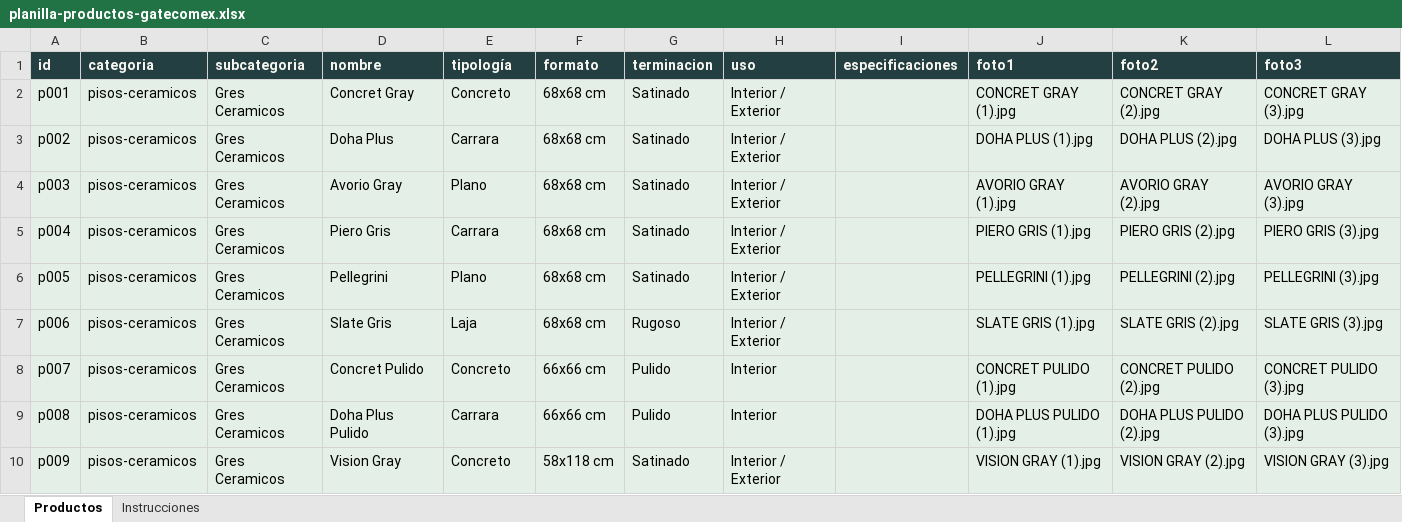
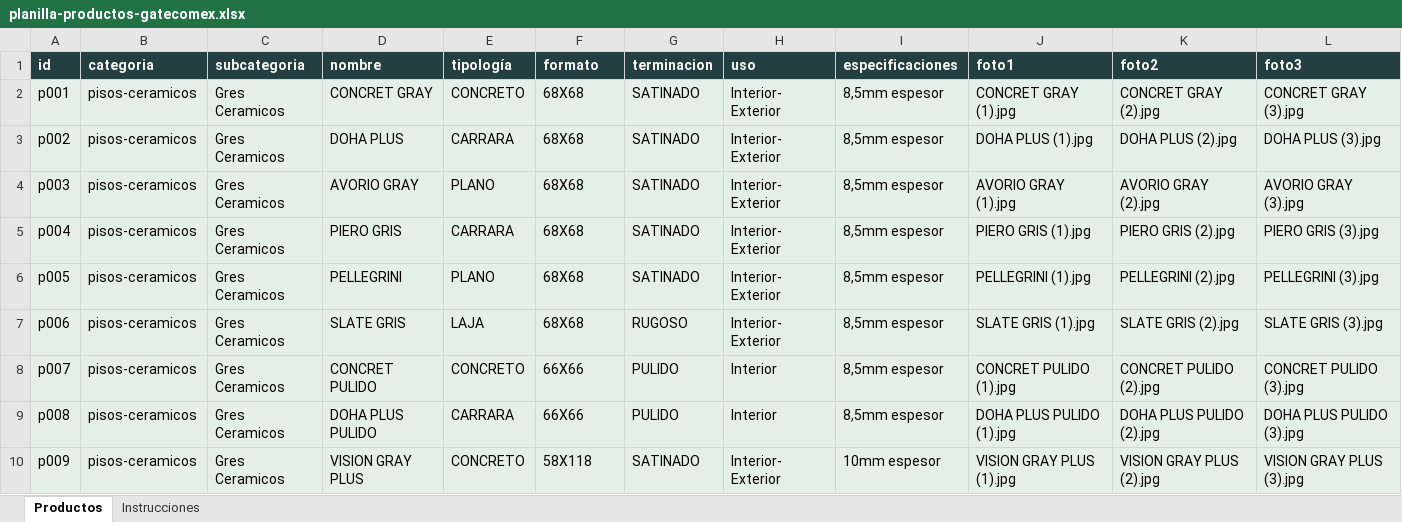
Before and after one commit to lmrivello1974/gatecomex-web, an Excel workbook: planilla-productos-gatecomex.xlsx, sheet Productos, drawn as a sheet; only a part is shown; values as stored, in another font and other column widths than the file's, no borders; the diff covers the shown part only; the diff names each change by its address in the sheet, - before the commit and + after, or states it on an @@ line.

```diff
--- a/planilla-productos-gatecomex.xlsx (sheet Productos)
+++ b/planilla-productos-gatecomex.xlsx (sheet Productos)
-D2 (nombre): Concret Gray
+D2 (nombre): CONCRET GRAY
-E2 (tipología): Concreto
+E2 (tipología): CONCRETO
-F2:F7 (formato): 68x68 cm
+F2:F7 (formato): 68X68
-G2:G6 (terminacion): Satinado
+G2:G6 (terminacion): SATINADO
-H2:H7 (uso): Interior / Exterior
+H2:H7 (uso): Interior- Exterior
-I2:I9 (especificaciones): (empty)
+I2:I9 (especificaciones): 8,5mm espesor
-D3 (nombre): Doha Plus
+D3 (nombre): DOHA PLUS
-E3 (tipología): Carrara
+E3 (tipología): CARRARA
-D4 (nombre): Avorio Gray
+D4 (nombre): AVORIO GRAY
-E4 (tipología): Plano
+E4 (tipología): PLANO
-D5 (nombre): Piero Gris
+D5 (nombre): PIERO GRIS
-E5 (tipología): Carrara
+E5 (tipología): CARRARA
-D6 (nombre): Pellegrini
+D6 (nombre): PELLEGRINI
-E6 (tipología): Plano
+E6 (tipología): PLANO
-D7 (nombre): Slate Gris
+D7 (nombre): SLATE GRIS
-E7 (tipología): Laja
+E7 (tipología): LAJA
-G7 (terminacion): Rugoso
+G7 (terminacion): RUGOSO
-D8 (nombre): Concret Pulido
+D8 (nombre): CONCRET PULIDO
-E8 (tipología): Concreto
+E8 (tipología): CONCRETO
-F8:F9 (formato): 66x66 cm
+F8:F9 (formato): 66X66
-G8:G9 (terminacion): Pulido
+G8:G9 (terminacion): PULIDO
-D9 (nombre): Doha Plus Pulido
+D9 (nombre): DOHA PLUS PULIDO
-E9 (tipología): Carrara
+E9 (tipología): CARRARA
-D10 (nombre): Vision Gray
+D10 (nombre): VISION GRAY PLUS
-E10 (tipología): Concreto
+E10 (tipología): CONCRETO
-F10 (formato): 58x118 cm
+F10 (formato): 58X118
-G10 (terminacion): Satinado
+G10 (terminacion): SATINADO
-H10 (uso): Interior / Exterior
+H10 (uso): Interior- Exterior
-I10 (especificaciones): (empty)
+I10 (especificaciones): 10mm espesor
-J10 (foto1): VISION GRAY (1).jpg
+J10 (foto1): VISION GRAY PLUS (1).jpg
-K10 (foto2): VISION GRAY (2).jpg
+K10 (foto2): VISION GRAY PLUS (2).jpg
-L10 (foto3): VISION GRAY (3).jpg
+L10 (foto3): VISION GRAY PLUS (3).jpg
```
Also changed, not shown: 18 edited cells elsewhere in this sheet, sheet Instrucciones, 6 other files.
